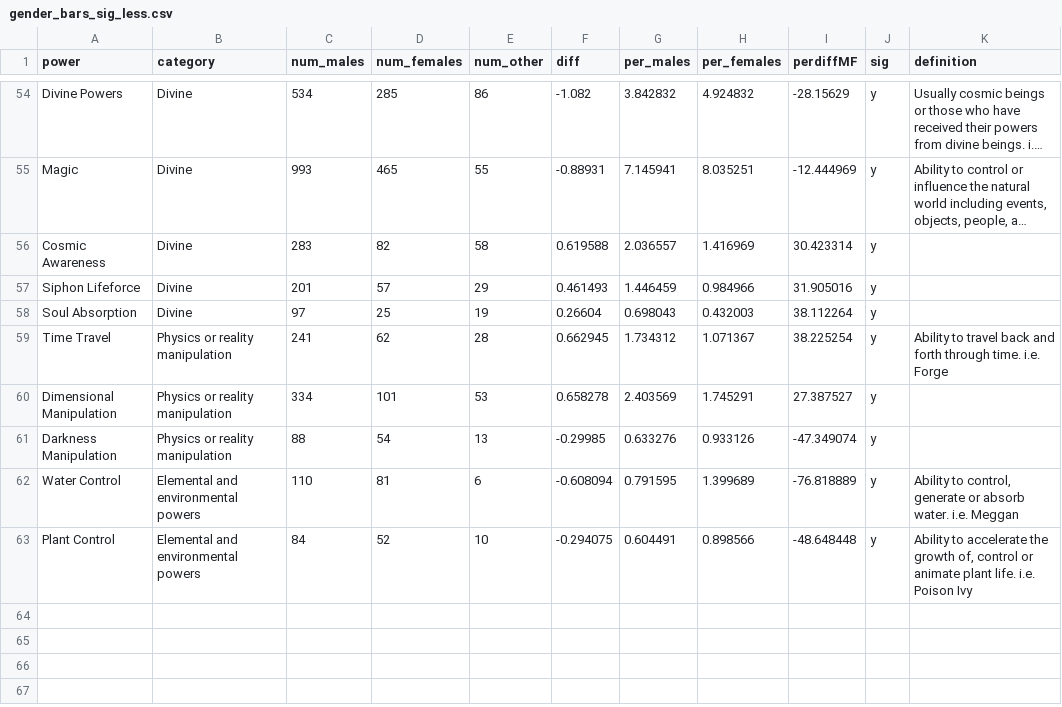
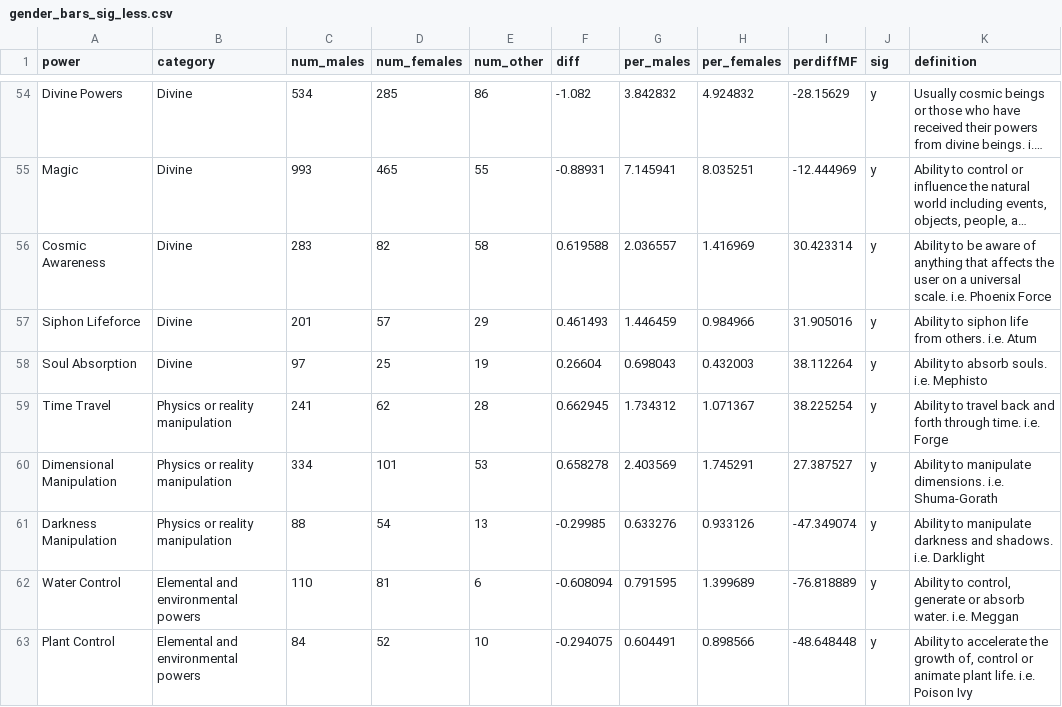
Before and after one commit to advaitmb/comics, a CSV file: gender_bars_sig_less.csv, drawn as a sheet; only a part is shown, gaps mark what is left out; long unchanged cells end in …; the diff covers the shown part only; the diff names each change by its address in the sheet, - before the commit and + after, or states it on an @@ line.

Commit message:
adding definitions

```diff
--- a/gender_bars_sig_less.csv
+++ b/gender_bars_sig_less.csv
-K56 (definition): (empty)
+K56 (definition): Ability to be aware of anything that affects the user on a universal scale. i.e. Phoenix Force
-K57 (definition): (empty)
+K57 (definition): Ability to siphon life from others. i.e. Atum
-K58 (definition): (empty)
+K58 (definition): Ability to absorb souls. i.e. Mephisto
-K60 (definition): (empty)
+K60 (definition): Ability to manipulate dimensions. i.e. Shuma-Gorath
-K61 (definition): (empty)
+K61 (definition): Ability to manipulate darkness and shadows. i.e. Darklight
```
Also changed, not shown: 39 edited cells elsewhere in this file.
